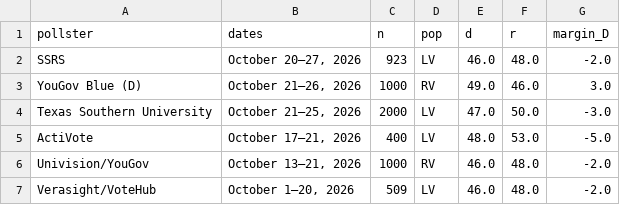
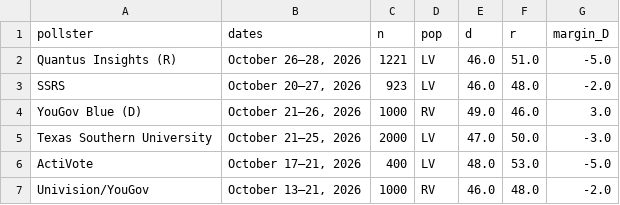
Before and after one commit to sujaynadkarni/texas-senate-forecast-2026, a CSV file: data/polls_governor.csv, drawn as a sheet; only a part is shown; the shorter side is filled out with more unchanged rows.

```diff
--- a/data/polls_governor.csv
+++ b/data/polls_governor.csv
@@ -1,2 +1,3 @@
 pollster,dates,n,pop,d,r,margin_D
+Quantus Insights (R),"October 26–28, 2026",1221,LV,46.0,51.0,-5.0
 SSRS,"October 20–27, 2026",923,LV,46.0,48.0,-2.0
```
Also changed, not shown: data/polls_senate.csv, 12 other files.
